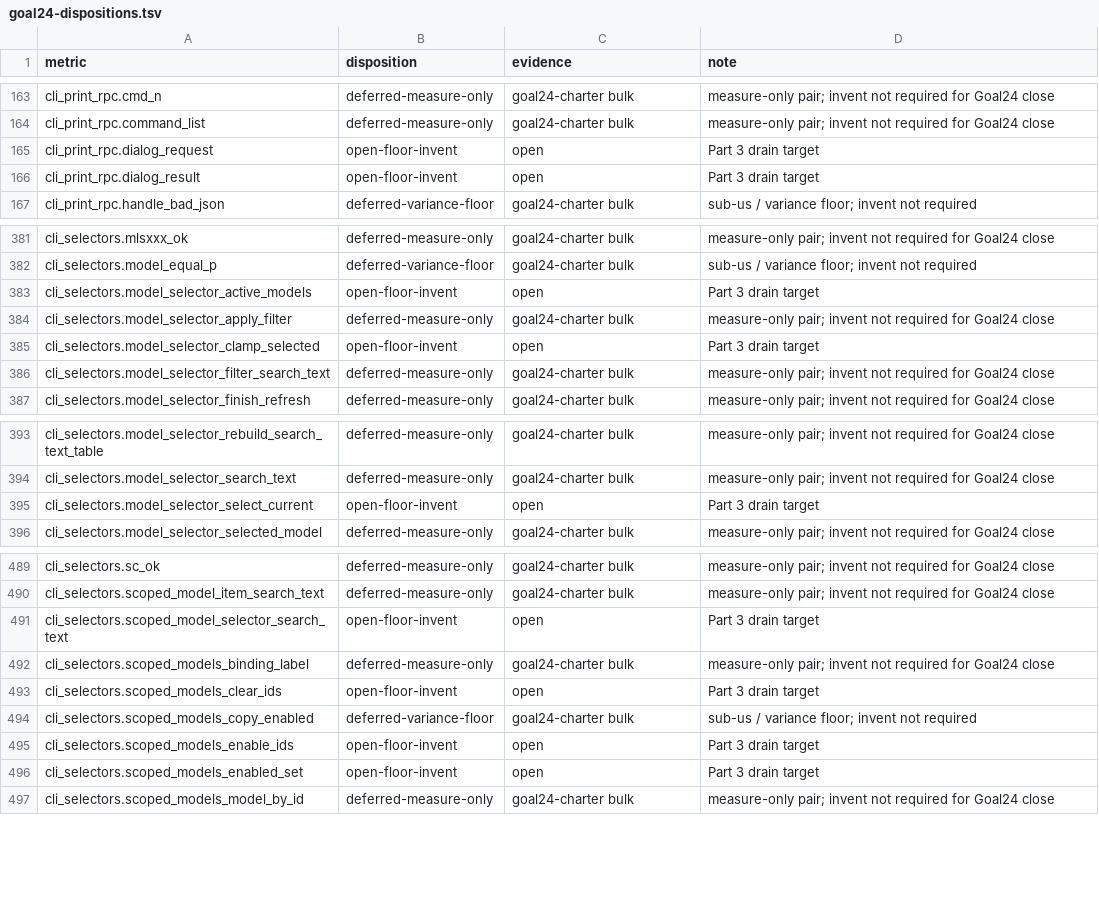
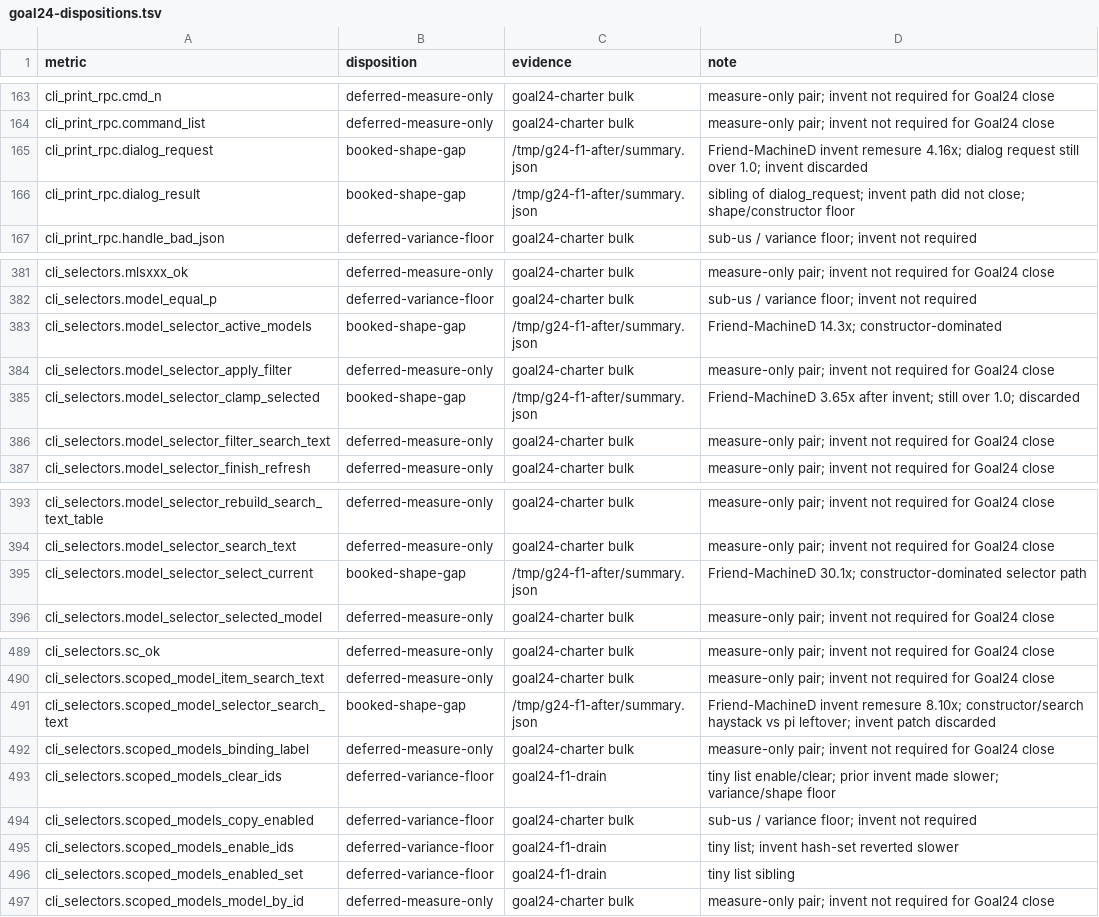
Before and after one commit to artwalker/cadr, a TSV file: docs/benchmarks/goal24-dispositions.tsv, drawn as a sheet; only a part is shown, gaps mark what is left out.

```diff
--- a/docs/benchmarks/goal24-dispositions.tsv
+++ b/docs/benchmarks/goal24-dispositions.tsv
@@ -164,4 +164,4 @@ cli_print_rpc.cmd_n	deferred-measure-only	goal24-charter bulk	measure-only pair;
 cli_print_rpc.command_list	deferred-measure-only	goal24-charter bulk	measure-only pair; invent not required for Goal24 close
-cli_print_rpc.dialog_request	open-floor-invent	open	Part 3 drain target
-cli_print_rpc.dialog_result	open-floor-invent	open	Part 3 drain target
+cli_print_rpc.dialog_request	booked-shape-gap	/tmp/g24-f1-after/summary.json	Friend-MachineD invent remesure 4.16x; dialog request still over 1.0; invent discarded
+cli_print_rpc.dialog_result	booked-shape-gap	/tmp/g24-f1-after/summary.json	sibling of dialog_request; invent path did not close; shape/constructor floor
 cli_print_rpc.handle_bad_json	deferred-variance-floor	goal24-charter bulk	sub-us / variance floor; invent not required
@@ -382,5 +382,5 @@ cli_selectors.mlsxxx_ok	deferred-measure-only	goal24-charter bulk	measure-only p
 cli_selectors.model_equal_p	deferred-variance-floor	goal24-charter bulk	sub-us / variance floor; invent not required
-cli_selectors.model_selector_active_models	open-floor-invent	open	Part 3 drain target
+cli_selectors.model_selector_active_models	booked-shape-gap	/tmp/g24-f1-after/summary.json	Friend-MachineD 14.3x; constructor-dominated
 cli_selectors.model_selector_apply_filter	deferred-measure-only	goal24-charter bulk	measure-only pair; invent not required for Goal24 close
-cli_selectors.model_selector_clamp_selected	open-floor-invent	open	Part 3 drain target
+cli_selectors.model_selector_clamp_selected	booked-shape-gap	/tmp/g24-f1-after/summary.json	Friend-MachineD 3.65x after invent; still over 1.0; discarded
 cli_selectors.model_selector_filter_search_text	deferred-measure-only	goal24-charter bulk	measure-only pair; invent not required for Goal24 close
@@ -394,3 +394,3 @@ cli_selectors.model_selector_rebuild_search_text_table	deferred-measure-only	goa
 cli_selectors.model_selector_search_text	deferred-measure-only	goal24-charter bulk	measure-only pair; invent not required for Goal24 close
-cli_selectors.model_selector_select_current	open-floor-invent	open	Part 3 drain target
+cli_selectors.model_selector_select_current	booked-shape-gap	/tmp/g24-f1-after/summary.json	Friend-MachineD 30.1x; constructor-dominated selector path
 cli_selectors.model_selector_selected_model	deferred-measure-only	goal24-charter bulk	measure-only pair; invent not required for Goal24 close
@@ -490,8 +490,8 @@ cli_selectors.sc_ok	deferred-measure-only	goal24-charter bulk	measure-only pair;
 cli_selectors.scoped_model_item_search_text	deferred-measure-only	goal24-charter bulk	measure-only pair; invent not required for Goal24 close
-cli_selectors.scoped_model_selector_search_text	open-floor-invent	open	Part 3 drain target
+cli_selectors.scoped_model_selector_search_text	booked-shape-gap	/tmp/g24-f1-after/summary.json	Friend-MachineD invent remesure 8.10x; constructor/search haystack vs pi leftover; invent patch discarded
 cli_selectors.scoped_models_binding_label	deferred-measure-only	goal24-charter bulk	measure-only pair; invent not required for Goal24 close
-cli_selectors.scoped_models_clear_ids	open-floor-invent	open	Part 3 drain target
+cli_selectors.scoped_models_clear_ids	deferred-variance-floor	goal24-f1-drain	tiny list enable/clear; prior invent made slower; variance/shape floor
 cli_selectors.scoped_models_copy_enabled	deferred-variance-floor	goal24-charter bulk	sub-us / variance floor; invent not required
-cli_selectors.scoped_models_enable_ids	open-floor-invent	open	Part 3 drain target
-cli_selectors.scoped_models_enabled_set	open-floor-invent	open	Part 3 drain target
+cli_selectors.scoped_models_enable_ids	deferred-variance-floor	goal24-f1-drain	tiny list; invent hash-set reverted slower
+cli_selectors.scoped_models_enabled_set	deferred-variance-floor	goal24-f1-drain	tiny list sibling
 cli_selectors.scoped_models_model_by_id	deferred-measure-only	goal24-charter bulk	measure-only pair; invent not required for Goal24 close
```
Also changed, not shown: .audit/goal24-decisions.tsv.
